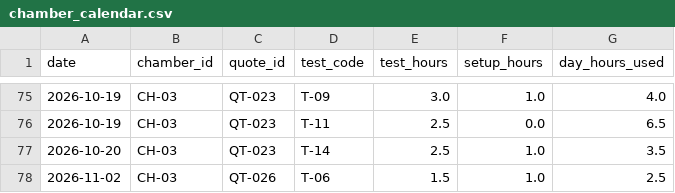
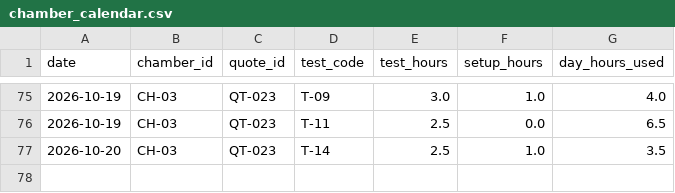
Before and after one commit to Sainath2206/E033-ECE-053, a CSV file: chamber_calendar.csv, drawn as a sheet; only a part is shown, gaps mark what is left out.

```diff
--- a/chamber_calendar.csv
+++ b/chamber_calendar.csv
@@ -77,2 +77 @@ date,chamber_id,quote_id,test_code,test_hours,setup_hours,day_hours_used
 2026-10-20,CH-03,QT-023,T-14,2.5,1.0,3.5
-2026-11-02,CH-03,QT-026,T-06,1.5,1.0,2.5
```
Also changed, not shown: quotations.csv, quote_lines.csv, 2 other files.
